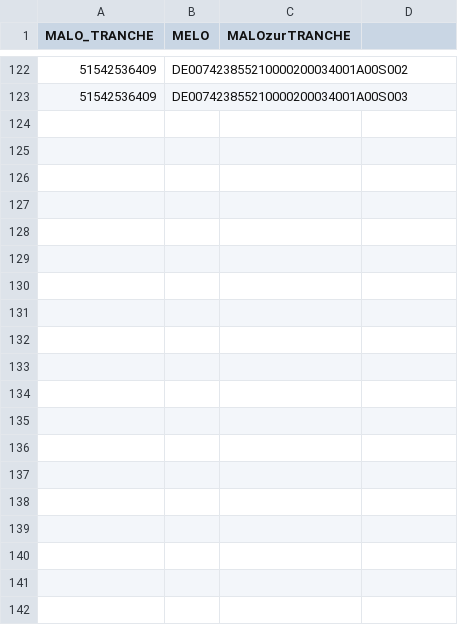
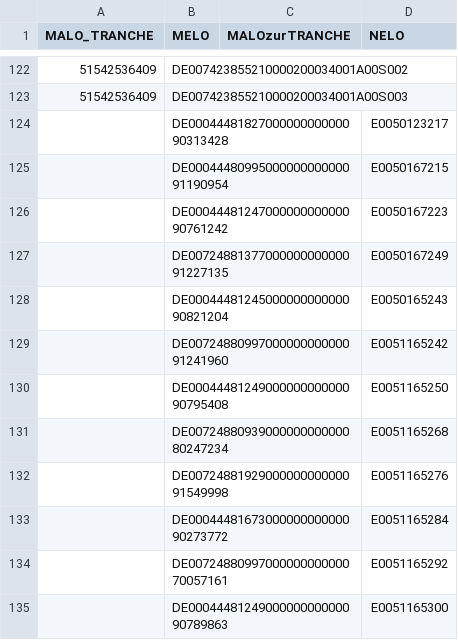
Before and after one commit to JeffreyL26/bachelor, a CSV file: data/training_data/PODREL.csv, drawn as a sheet; only a part is shown, gaps mark what is left out; the diff names each change by its address in the sheet, - before the commit and + after, or states it on an @@ line.

```diff
--- a/data/training_data/PODREL.csv
+++ b/data/training_data/PODREL.csv
-D1: (empty)
+D1: NELO
+row 124:  | DE0004448182700000000000090313428 |  | E0050123217
+row 125:  | DE0004448099500000000000091190954 |  | E0050167215
+row 126:  | DE0004448124700000000000090761242 |  | E0050167223
+row 127:  | DE0072488137700000000000091227135 |  | E0050167249
+row 128:  | DE0004448124500000000000090821204 |  | E0050165243
+row 129:  | DE0072488099700000000000091241960 |  | E0051165242
+row 130:  | DE0004448124900000000000090795408 |  | E0051165250
+row 131:  | DE0072488093900000000000080247234 |  | E0051165268
+row 132:  | DE0072488192900000000000091549998 |  | E0051165276
+row 133:  | DE0004448167300000000000090273772 |  | E0051165284
+row 134:  | DE0072488099700000000000070057161 |  | E0051165292
+row 135:  | DE0004448124900000000000090789863 |  | E0051165300
```
Also changed, not shown: data/training_data/MALO.csv, 3 other files.
